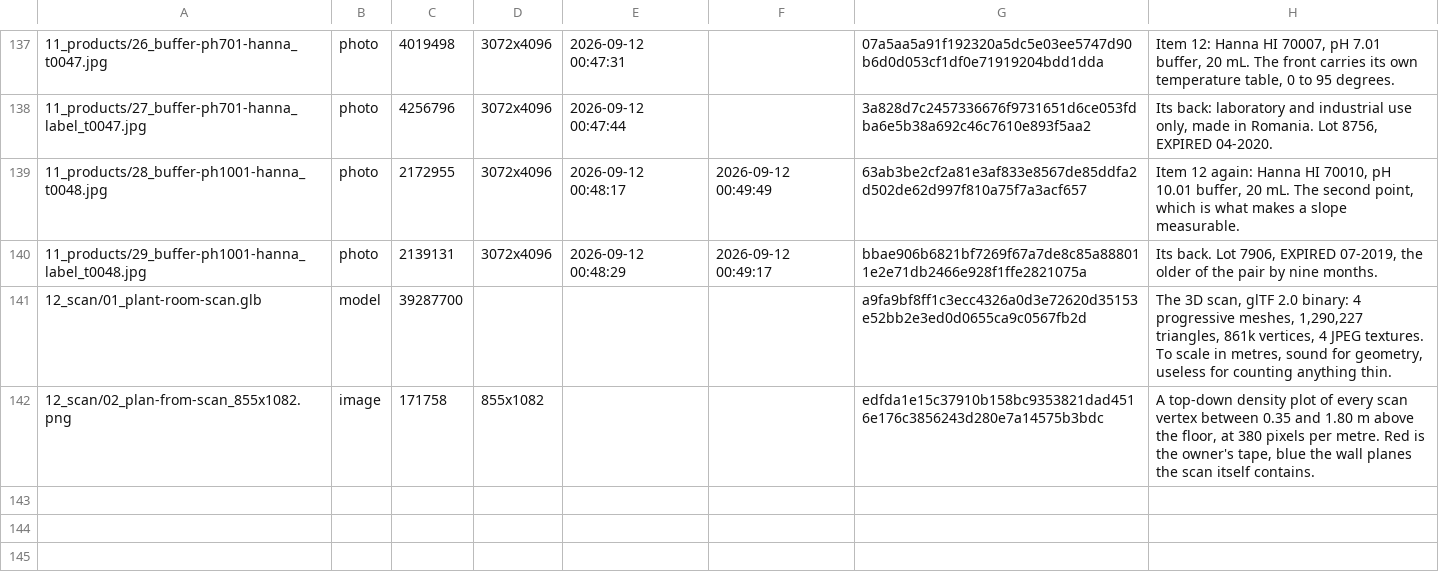
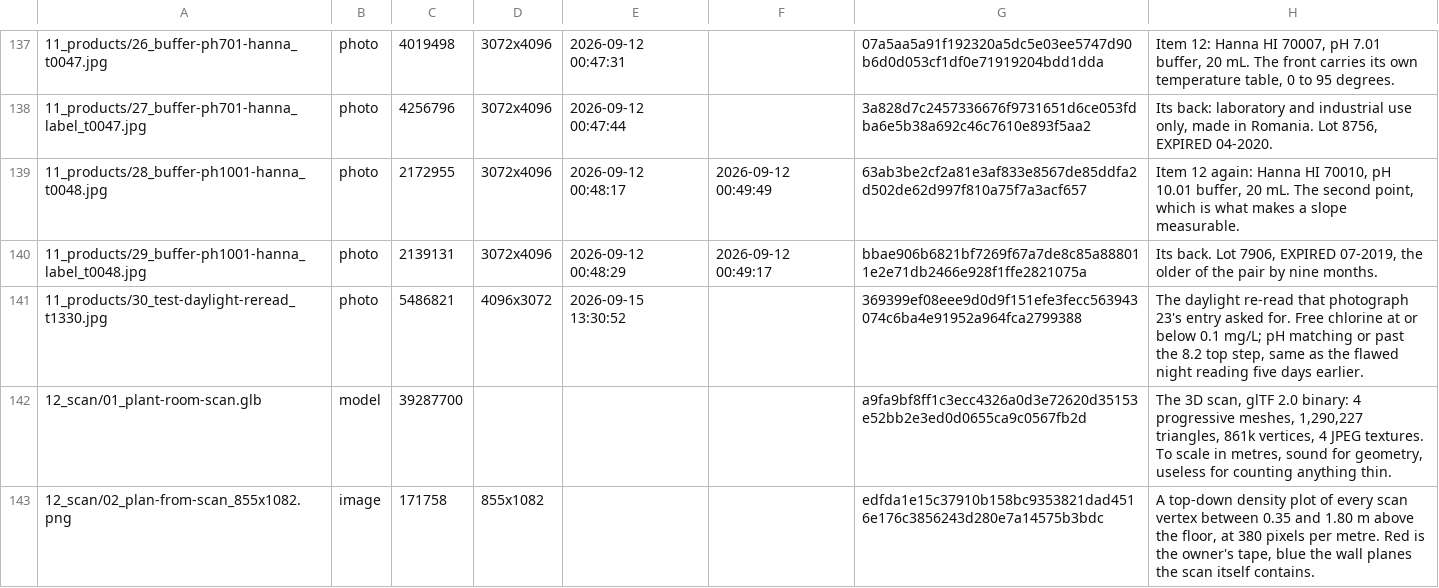
Before and after one commit to AlbiDR/Pool-ADR, a TSV file: MEDIA.tsv, drawn as a sheet; only a part is shown, gaps mark what is left out; the diff names each change by its address in the sheet, - before the commit and + after, or states it on an @@ line.

```diff
--- a/MEDIA.tsv
+++ b/MEDIA.tsv
+row 141: 11_products/30_test-daylight-reread_t1330.jpg | photo | 5486821 | 4096x3072 | 2026-09-15 13:30:52 |  | 369399ef08eee9d0d9f151efe3fecc563943074c6ba4e91952a964fca2799388 | The daylight re-read that photograph 23's entry asked for. Free chlorine at or below 0.1 mg/L; pH matching or past the 8.2 top step, same as the flawed night reading five days earlier.
```
Also changed, not shown: 5 other files.
